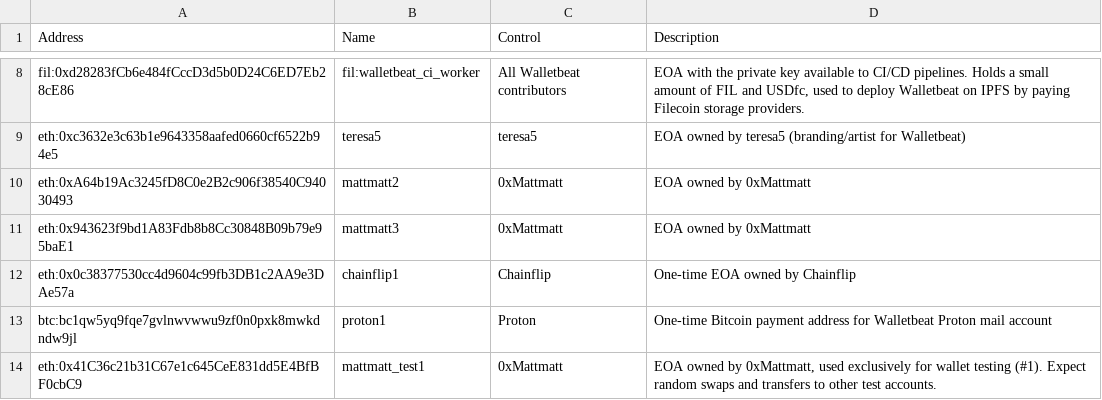
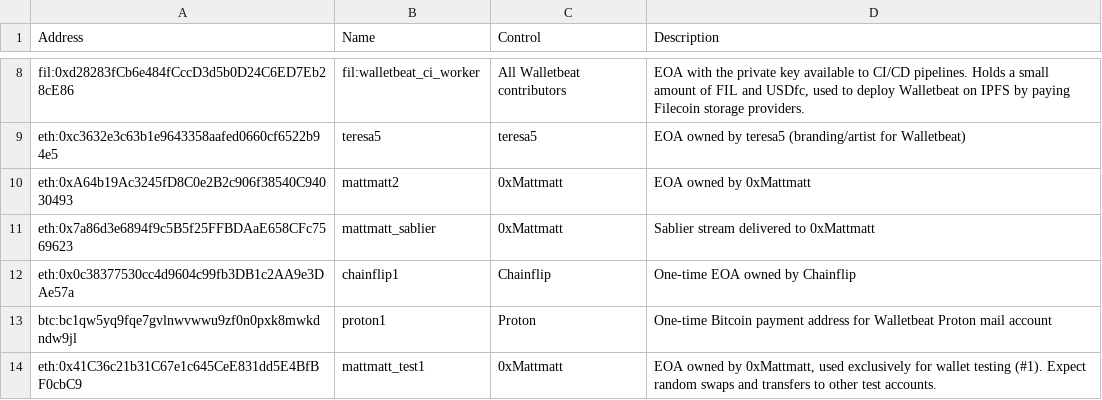
Before and after one commit to walletbeat/walletbeat, a TSV file: governance/treasury/addresses.tsv, drawn as a sheet; only a part is shown, gaps mark what is left out.

```diff
--- a/governance/treasury/addresses.tsv
+++ b/governance/treasury/addresses.tsv
@@ -10,3 +10,3 @@ eth:0xc3632e3c63b1e9643358aafed0660cf6522b94e5	teresa5	teresa5	EOA owned by tere
 eth:0xA64b19Ac3245fD8C0e2B2c906f38540C94030493	mattmatt2	0xMattmatt	EOA owned by 0xMattmatt
-eth:0x943623f9bd1A83Fdb8b8Cc30848B09b79e95baE1	mattmatt3	0xMattmatt	EOA owned by 0xMattmatt
+eth:0x7a86d3e6894f9c5B5f25FFBDAaE658CFc7569623	mattmatt_sablier	0xMattmatt	Sablier stream delivered to 0xMattmatt
 eth:0x0c38377530cc4d9604c99fb3DB1c2AA9e3DAe57a	chainflip1	Chainflip	One-time EOA owned by Chainflip
```
Also changed, not shown: governance/treasury/treasury-operations.tsv, 1 other file.
